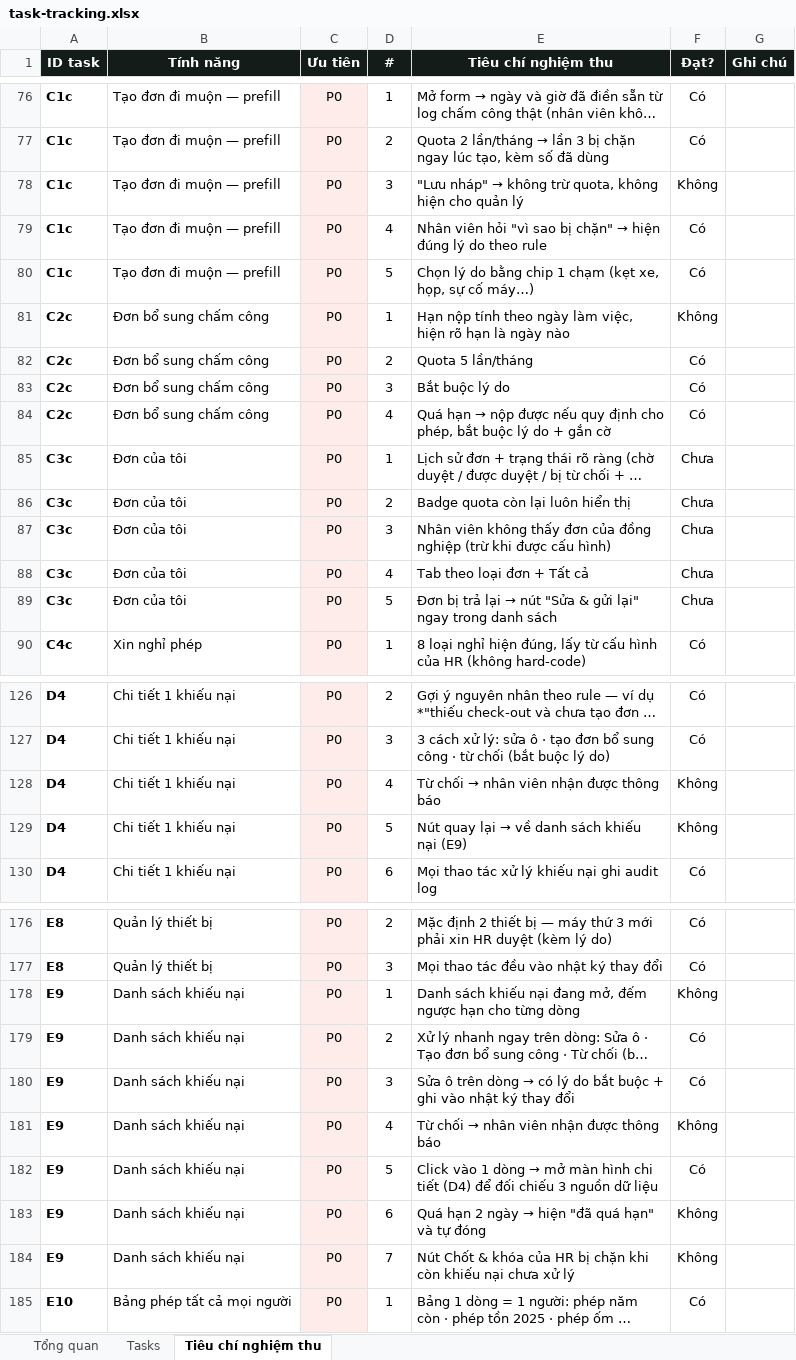
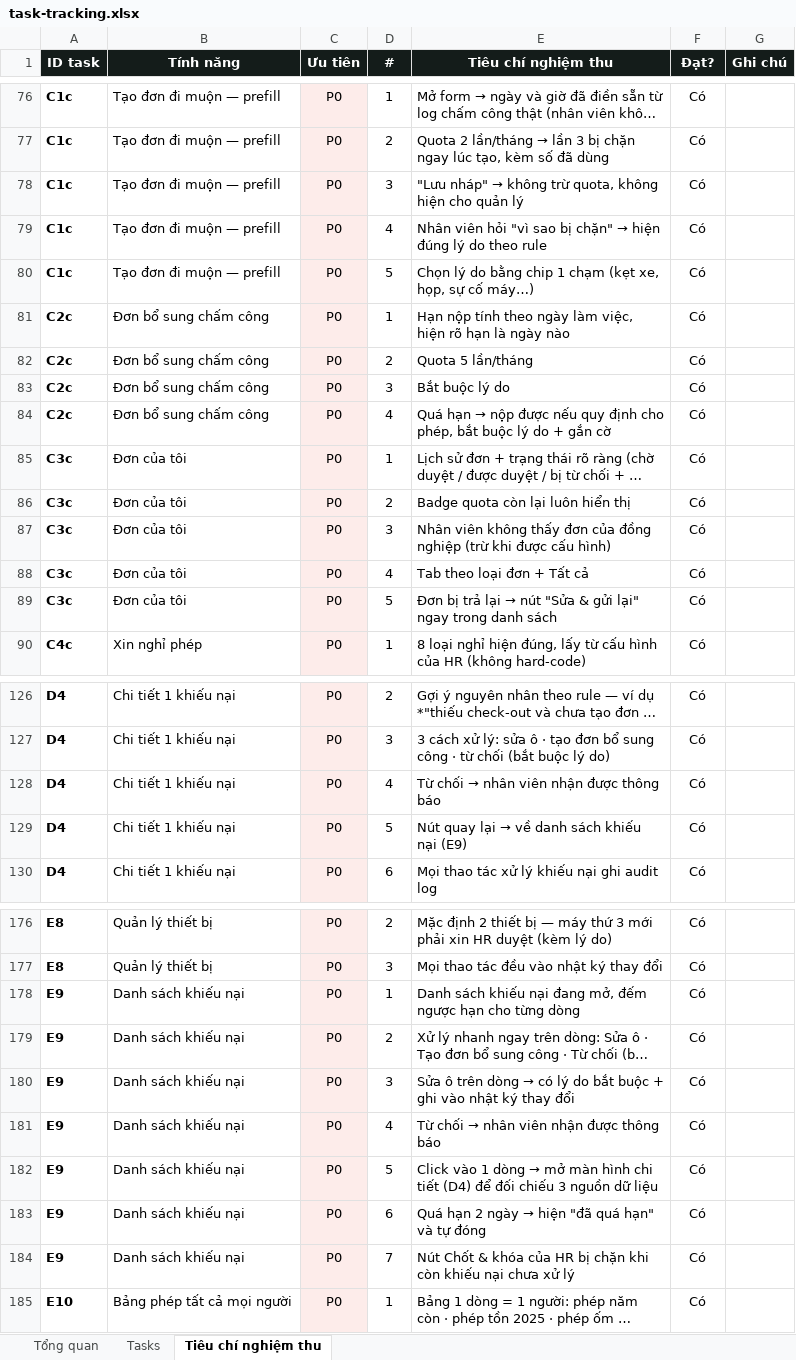
Before and after one commit to trannghia190/act-hkt-2026, an Excel workbook: docs/task-tracking.xlsx, sheet Tiêu chí nghiệm thu, drawn as a sheet; only a part is shown, gaps mark what is left out; long unchanged cells end in …; values as stored, in another font and other column widths than the file's, no borders; conditional formats not drawn; the diff covers the shown part only; the diff names each change by its address in the sheet, - before the commit and + after, or states it on an @@ line.

```diff
--- a/docs/task-tracking.xlsx (sheet Tiêu chí nghiệm thu)
+++ b/docs/task-tracking.xlsx (sheet Tiêu chí nghiệm thu)
-F78 (Đạt?): Không
+F78 (Đạt?): Có
-F81 (Đạt?): Không
+F81 (Đạt?): Có
-F85:F89 (Đạt?): Chưa
+F85:F89 (Đạt?): Có
-F128:F129 (Đạt?): Không
+F128:F129 (Đạt?): Có
-F178 (Đạt?): Không
+F178 (Đạt?): Có
-F181 (Đạt?): Không
+F181 (Đạt?): Có
-F183:F184 (Đạt?): Không
+F183:F184 (Đạt?): Có
```
Also changed, not shown: 1 edited cell elsewhere in this sheet, sheet Tasks, 8 other files.
